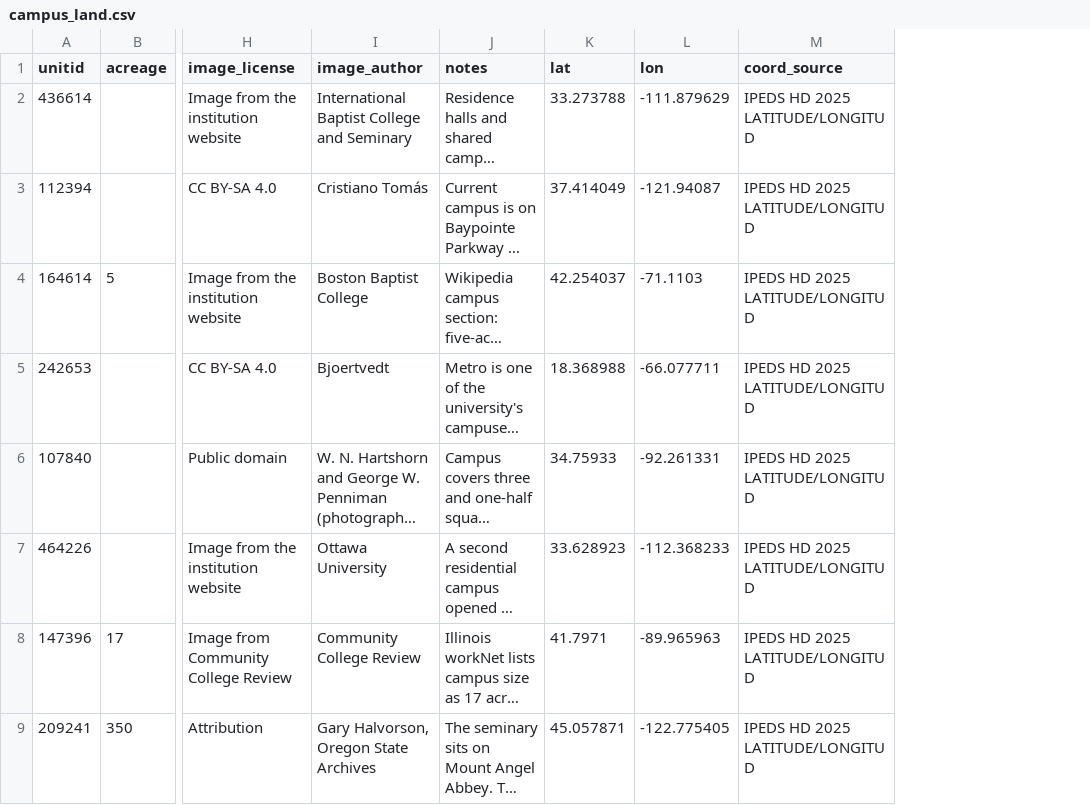
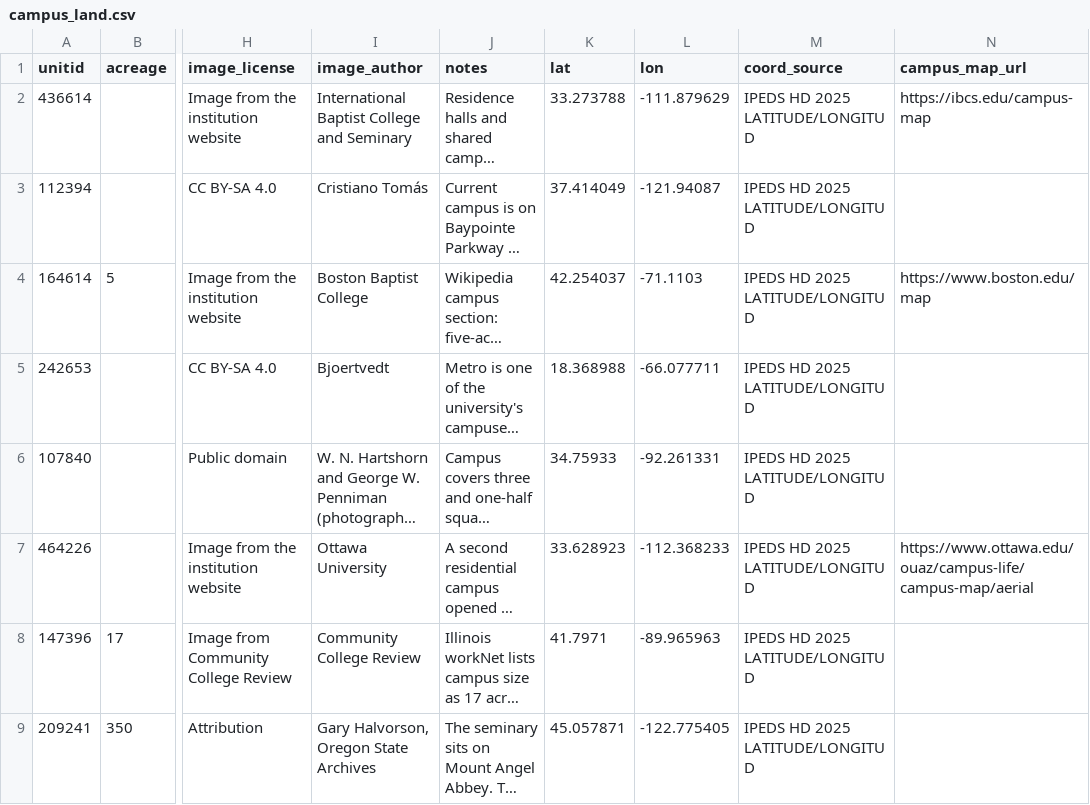
Before and after one commit to atnickallen/college-closure-early-warning, a CSV file: data/campus/campus_land.csv, drawn as a sheet; only a part is shown, gaps mark what is left out; long unchanged cells end in …; the diff names each change by its address in the sheet, - before the commit and + after, or states it on an @@ line.

```diff
--- a/data/campus/campus_land.csv
+++ b/data/campus/campus_land.csv
+column N (campus_map_url), rows 2-7: https://ibcs.edu/campus-map |  | https://www.boston.edu/map |  |  | https://www.ottawa.edu/ouaz/campus-life/campus-map/aerial
```
Also changed, not shown: 29 other files.
